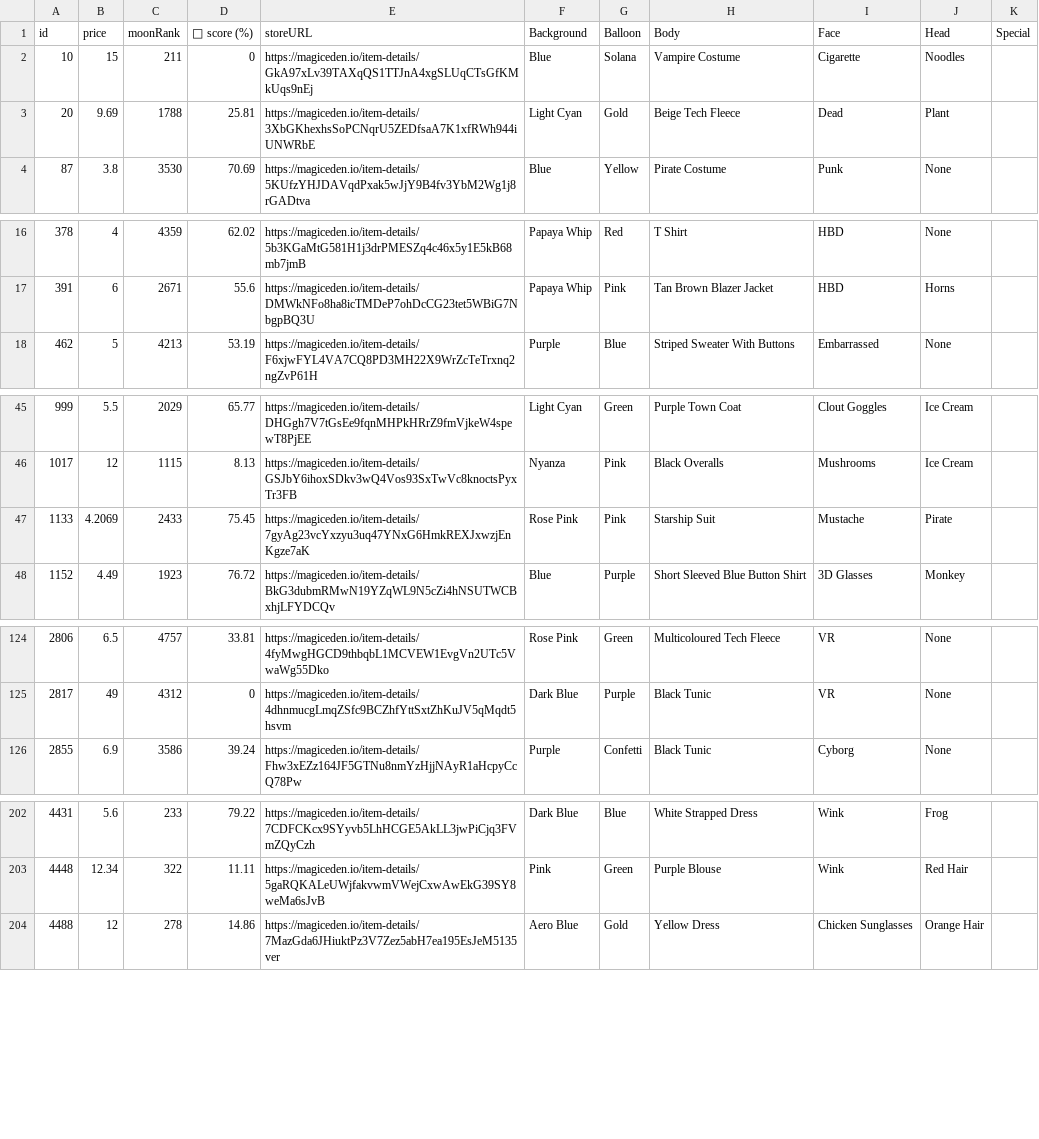
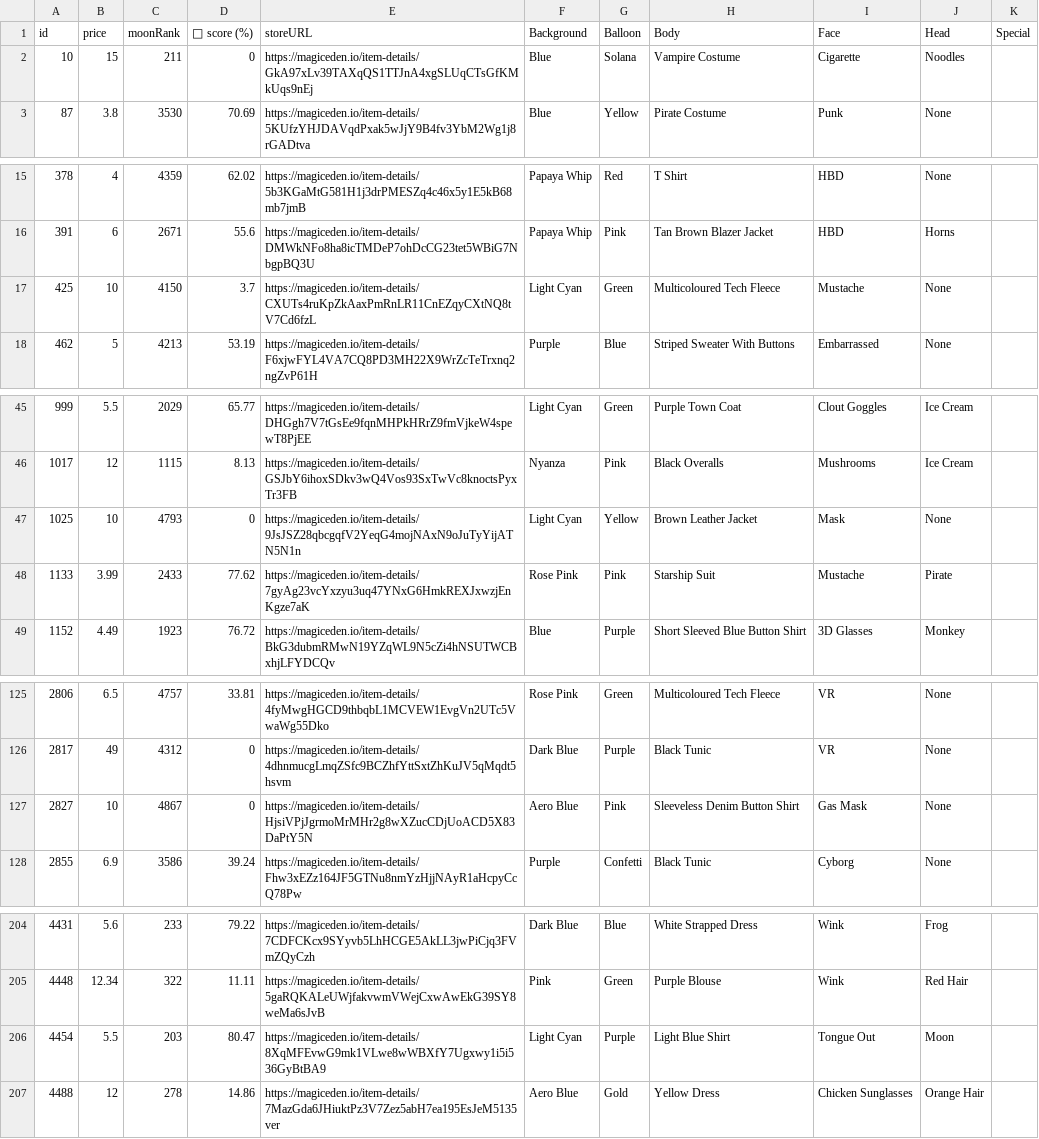
Before and after one commit to lsamoht/sol-nft-monitor, a CSV file: balloonsville.csv, drawn as a sheet; only a part is shown, gaps mark what is left out.

Commit message:
Flat: latest data (2022-04-07T06:26:45.971Z) {   "date": "2022-04-07T06:26:45.971Z",   "files": [     {       "name": "rude_golems.csv",       "deltaBytes": 812,       "source": "https://reqbin.com/echo/get/json"     },     {       "name": "sea_shanties.csv",       "deltaBytes": -123,       "source": "https://reqbin.com/echo/get/json"     },     {       "name": "balloonsville.csv",       "deltaBytes": 692,       "source": "https://reqbin.com/echo/get/json"     },     {       "name": "balloonsville.csv",       "deltaBytes": 692,       "source": "https://qzlsklfacc.medianetwork.cloud/get_nft?collection=balloonsville&page=0&limit=100&order=price-ASC&fits=any&trait=&search=&min=0&max=0&listed=true&ownedby=&attrib_count=&bid=all"     },     {       "name": "zilla_vs_kong.csv",       "deltaBytes": 0,       "source": "https://reqbin.com/echo/get/json"     }   ] }

```diff
--- a/balloonsville.csv
+++ b/balloonsville.csv
@@ -2,3 +2,2 @@ id,price,moonRank,💎 score (%),storeURL,Background,Balloon,Body,Face,Head,Spec
 10,15,211,0,https://magiceden.io/item-details/GkA97xLv39TAXqQS1TTJnA4xgSLUqCTsGfKMkUqs9nEj,Blue,Solana,Vampire Costume,Cigarette,Noodles,
-20,9.69,1788,25.81,https://magiceden.io/item-details/3XbGKhexhsSoPCNqrU5ZEDfsaA7K1xfRWh944iUNWRbE,Light Cyan,Gold,Beige Tech Fleece,Dead,Plant,
 87,3.8,3530,70.69,https://magiceden.io/item-details/5KUfzYHJDAVqdPxak5wJjY9B4fv3YbM2Wg1j8rGADtva,Blue,Yellow,Pirate Costume,Punk,None,
@@ -17,2 +16,3 @@ id,price,moonRank,💎 score (%),storeURL,Background,Balloon,Body,Face,Head,Spec
 391,6,2671,55.6,https://magiceden.io/item-details/DMWkNFo8ha8icTMDeP7ohDcCG23tet5WBiG7NbgpBQ3U,Papaya Whip,Pink,Tan Brown Blazer Jacket,HBD,Horns,
+425,10,4150,3.7,https://magiceden.io/item-details/CXUTs4ruKpZkAaxPmRnLR11CnEZqyCXtNQ8tV7Cd6fzL,Light Cyan,Green,Multicoloured Tech Fleece,Mustache,None,
 462,5,4213,53.19,https://magiceden.io/item-details/F6xjwFYL4VA7CQ8PD3MH22X9WrZcTeTrxnq2ngZvP61H,Purple,Blue,Striped Sweater With Buttons,Embarrassed,None,
@@ -46,3 +46,4 @@ id,price,moonRank,💎 score (%),storeURL,Background,Balloon,Body,Face,Head,Spec
 1017,12,1115,8.13,https://magiceden.io/item-details/GSJbY6ihoxSDkv3wQ4Vos93SxTwVc8knoctsPyxTr3FB,Nyanza,Pink,Black Overalls,Mushrooms,Ice Cream,
-1133,4.2069,2433,75.45,https://magiceden.io/item-details/7gyAg23vcYxzyu3uq47YNxG6HmkREXJxwzjEnKgze7aK,Rose Pink,Pink,Starship Suit,Mustache,Pirate,
+1025,10,4793,0,https://magiceden.io/item-details/9JsJSZ28qbcgqfV2YeqG4mojNAxN9oJuTyYijATN5N1n,Light Cyan,Yellow,Brown Leather Jacket,Mask,None,
+1133,3.99,2433,77.62,https://magiceden.io/item-details/7gyAg23vcYxzyu3uq47YNxG6HmkREXJxwzjEnKgze7aK,Rose Pink,Pink,Starship Suit,Mustache,Pirate,
 1152,4.49,1923,76.72,https://magiceden.io/item-details/BkG3dubmRMwN19YZqWL9N5cZi4hNSUTWCBxhjLFYDCQv,Blue,Purple,Short Sleeved Blue Button Shirt,3D Glasses,Monkey,
@@ -125,2 +126,3 @@ id,price,moonRank,💎 score (%),storeURL,Background,Balloon,Body,Face,Head,Spec
 2817,49,4312,0,https://magiceden.io/item-details/4dhnmucgLmqZSfc9BCZhfYttSxtZhKuJV5qMqdt5hsvm,Dark Blue,Purple,Black Tunic,VR,None,
+2827,10,4867,0,https://magiceden.io/item-details/HjsiVPjJgrmoMrMHr2g8wXZucCDjUoACD5X83DaPtY5N,Aero Blue,Pink,Sleeveless Denim Button Shirt,Gas Mask,None,
 2855,6.9,3586,39.24,https://magiceden.io/item-details/Fhw3xEZz164JF5GTNu8nmYzHjjNAyR1aHcpyCcQ78Pw,Purple,Confetti,Black Tunic,Cyborg,None,
@@ -203,2 +205,3 @@ id,price,moonRank,💎 score (%),storeURL,Background,Balloon,Body,Face,Head,Spec
 4448,12.34,322,11.11,https://magiceden.io/item-details/5gaRQKALeUWjfakvwmVWejCxwAwEkG39SY8weMa6sJvB,Pink,Green,Purple Blouse,Wink,Red Hair,
+4454,5.5,203,80.47,https://magiceden.io/item-details/8XqMFEvwG9mk1VLwe8wWBXfY7Ugxwy1i5i536GyBtBA9,Light Cyan,Purple,Light Blue Shirt,Tongue Out,Moon,
 4488,12,278,14.86,https://magiceden.io/item-details/7MazGda6JHiuktPz3V7Zez5abH7ea195EsJeM5135ver,Aero Blue,Gold,Yellow Dress,Chicken Sunglasses,Orange Hair,
```
Also changed, not shown: rude_golems.csv, sea_shanties.csv.
